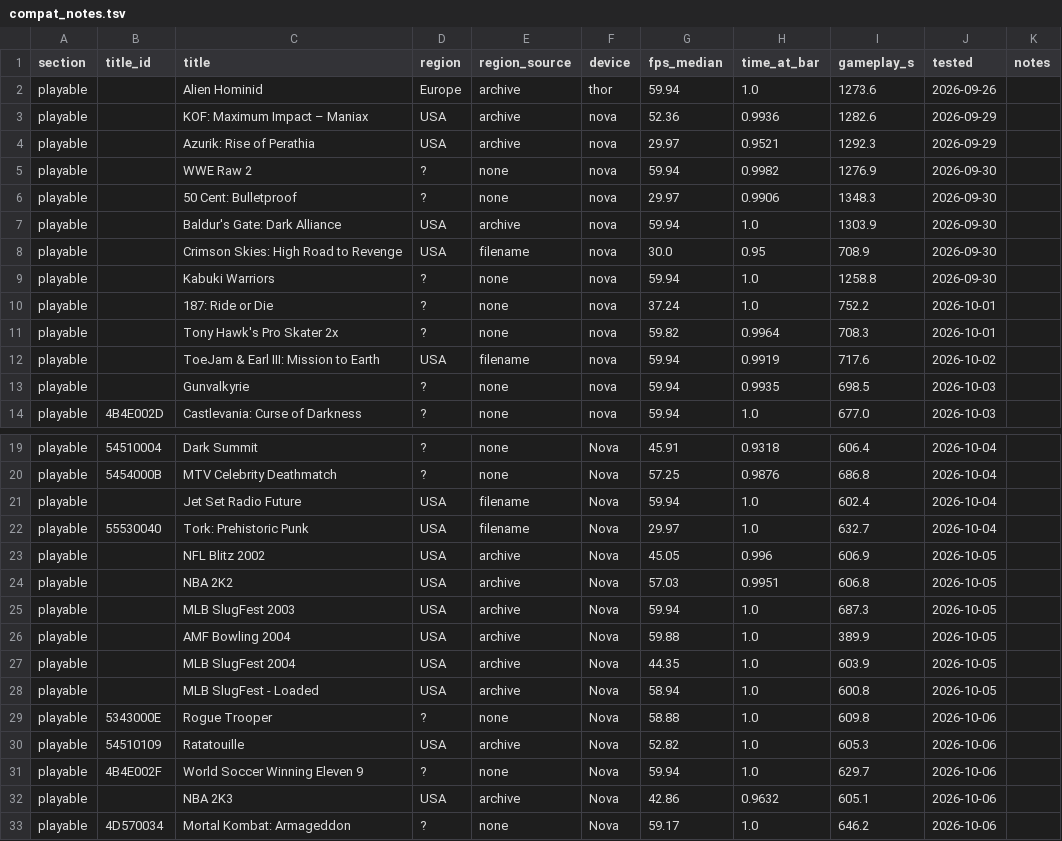
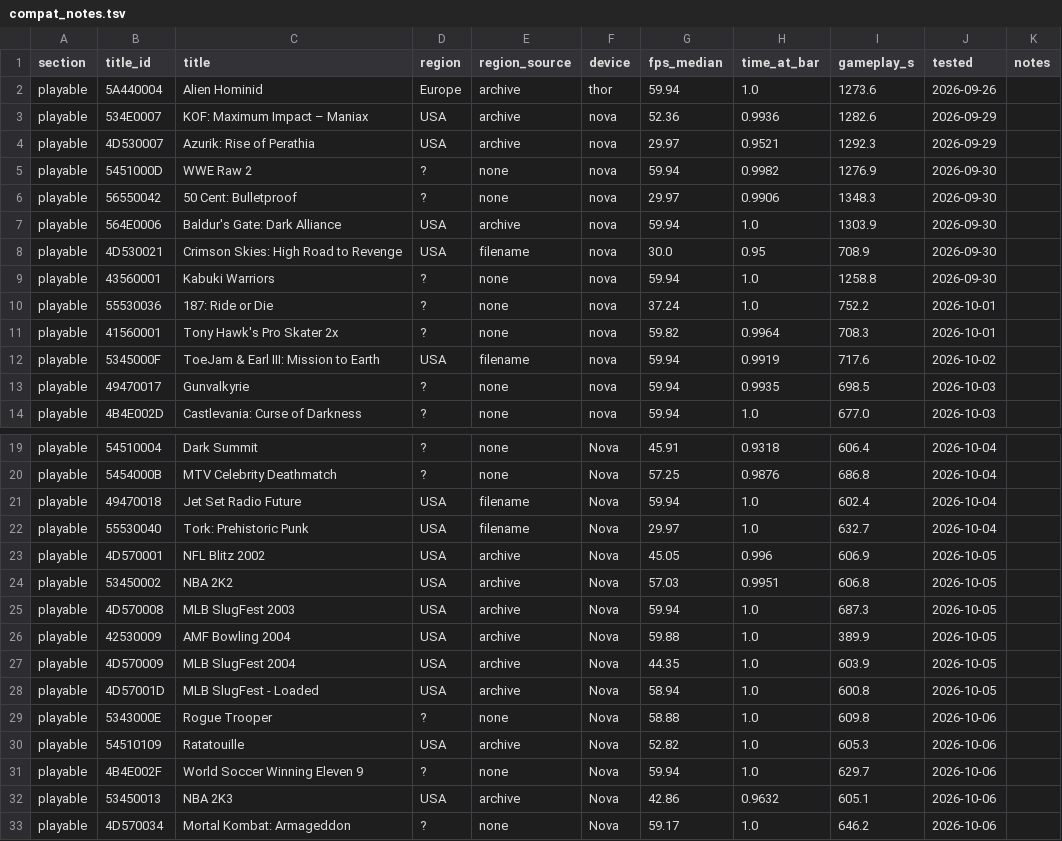
Before and after one commit to jreinach-alt/hakuX, a TSV file: docs/testing/compat_notes.tsv, drawn as a sheet; only a part is shown, gaps mark what is left out.

```diff
--- a/docs/testing/compat_notes.tsv
+++ b/docs/testing/compat_notes.tsv
@@ -1,14 +1,14 @@
 section	title_id	title	region	region_source	device	fps_median	time_at_bar	gameplay_s	tested	notes
-playable		Alien Hominid	Europe	archive	thor	59.94	1.0	1273.6	2026-09-26	
-playable		KOF: Maximum Impact – Maniax	USA	archive	nova	52.36	0.9936	1282.6	2026-09-29	
-playable		Azurik: Rise of Perathia	USA	archive	nova	29.97	0.9521	1292.3	2026-09-29	
-playable		WWE Raw 2	?	none	nova	59.94	0.9982	1276.9	2026-09-30	
-playable		50 Cent: Bulletproof	?	none	nova	29.97	0.9906	1348.3	2026-09-30	
-playable		Baldur's Gate: Dark Alliance	USA	archive	nova	59.94	1.0	1303.9	2026-09-30	
-playable		Crimson Skies: High Road to Revenge	USA	filename	nova	30.0	0.95	708.9	2026-09-30	
-playable		Kabuki Warriors	?	none	nova	59.94	1.0	1258.8	2026-09-30	
-playable		187: Ride or Die	?	none	nova	37.24	1.0	752.2	2026-10-01	
-playable		Tony Hawk's Pro Skater 2x	?	none	nova	59.82	0.9964	708.3	2026-10-01	
-playable		ToeJam & Earl III: Mission to Earth	USA	filename	nova	59.94	0.9919	717.6	2026-10-02	
-playable		Gunvalkyrie	?	none	nova	59.94	0.9935	698.5	2026-10-03	
+playable	5A440004	Alien Hominid	Europe	archive	thor	59.94	1.0	1273.6	2026-09-26	
+playable	534E0007	KOF: Maximum Impact – Maniax	USA	archive	nova	52.36	0.9936	1282.6	2026-09-29	
+playable	4D530007	Azurik: Rise of Perathia	USA	archive	nova	29.97	0.9521	1292.3	2026-09-29	
+playable	5451000D	WWE Raw 2	?	none	nova	59.94	0.9982	1276.9	2026-09-30	
+playable	56550042	50 Cent: Bulletproof	?	none	nova	29.97	0.9906	1348.3	2026-09-30	
+playable	564E0006	Baldur's Gate: Dark Alliance	USA	archive	nova	59.94	1.0	1303.9	2026-09-30	
+playable	4D530021	Crimson Skies: High Road to Revenge	USA	filename	nova	30.0	0.95	708.9	2026-09-30	
+playable	43560001	Kabuki Warriors	?	none	nova	59.94	1.0	1258.8	2026-09-30	
+playable	55530036	187: Ride or Die	?	none	nova	37.24	1.0	752.2	2026-10-01	
+playable	41560001	Tony Hawk's Pro Skater 2x	?	none	nova	59.82	0.9964	708.3	2026-10-01	
+playable	5345000F	ToeJam & Earl III: Mission to Earth	USA	filename	nova	59.94	0.9919	717.6	2026-10-02	
+playable	49470017	Gunvalkyrie	?	none	nova	59.94	0.9935	698.5	2026-10-03	
 playable	4B4E002D	Castlevania: Curse of Darkness	?	none	nova	59.94	1.0	677.0	2026-10-03	
@@ -20,10 +20,10 @@ playable	54510004	Dark Summit	?	none	Nova	45.91	0.9318	606.4	2026-10-04
 playable	5454000B	MTV Celebrity Deathmatch	?	none	Nova	57.25	0.9876	686.8	2026-10-04	
-playable		Jet Set Radio Future	USA	filename	Nova	59.94	1.0	602.4	2026-10-04	
+playable	49470018	Jet Set Radio Future	USA	filename	Nova	59.94	1.0	602.4	2026-10-04	
 playable	55530040	Tork: Prehistoric Punk	USA	filename	Nova	29.97	1.0	632.7	2026-10-04	
-playable		NFL Blitz 2002	USA	archive	Nova	45.05	0.996	606.9	2026-10-05	
-playable		NBA 2K2	USA	archive	Nova	57.03	0.9951	606.8	2026-10-05	
-playable		MLB SlugFest 2003	USA	archive	Nova	59.94	1.0	687.3	2026-10-05	
-playable		AMF Bowling 2004	USA	archive	Nova	59.88	1.0	389.9	2026-10-05	
-playable		MLB SlugFest 2004	USA	archive	Nova	44.35	1.0	603.9	2026-10-05	
-playable		MLB SlugFest - Loaded	USA	archive	Nova	58.94	1.0	600.8	2026-10-05	
+playable	4D570001	NFL Blitz 2002	USA	archive	Nova	45.05	0.996	606.9	2026-10-05	
+playable	53450002	NBA 2K2	USA	archive	Nova	57.03	0.9951	606.8	2026-10-05	
+playable	4D570008	MLB SlugFest 2003	USA	archive	Nova	59.94	1.0	687.3	2026-10-05	
+playable	42530009	AMF Bowling 2004	USA	archive	Nova	59.88	1.0	389.9	2026-10-05	
+playable	4D570009	MLB SlugFest 2004	USA	archive	Nova	44.35	1.0	603.9	2026-10-05	
+playable	4D57001D	MLB SlugFest - Loaded	USA	archive	Nova	58.94	1.0	600.8	2026-10-05	
 playable	5343000E	Rogue Trooper	?	none	Nova	58.88	1.0	609.8	2026-10-06	
@@ -31,3 +31,3 @@ playable	54510109	Ratatouille	USA	archive	Nova	52.82	1.0	605.3	2026-10-06
 playable	4B4E002F	World Soccer Winning Eleven 9	?	none	Nova	59.94	1.0	629.7	2026-10-06	
-playable		NBA 2K3	USA	archive	Nova	42.86	0.9632	605.1	2026-10-06	
+playable	53450013	NBA 2K3	USA	archive	Nova	42.86	0.9632	605.1	2026-10-06	
 playable	4D570034	Mortal Kombat: Armageddon	?	none	Nova	59.17	1.0	646.2	2026-10-06	
```
Also changed, not shown: 3 other files.
